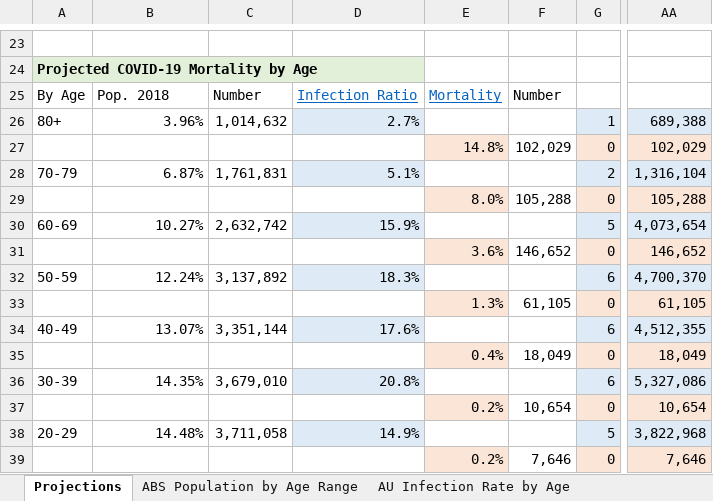
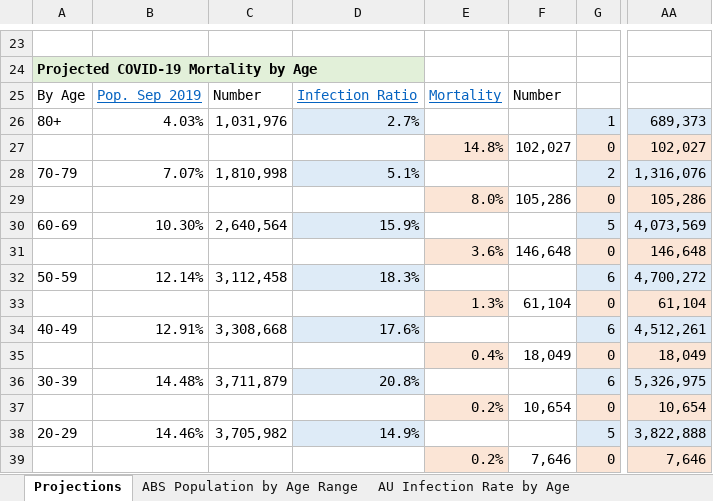
Before and after one commit to AndyArch11/Aus-COVID-19-Projections, an Excel workbook: Australian COVID-19 Infection Projections 20200315.xlsx, sheet Projections, drawn as a sheet; only a part is shown, gaps mark what is left out; values as stored, in another font and other column widths than the file's, no borders; charts and pictures not drawn; the diff covers the shown part only; the diff names each change by its address in the sheet, - before the commit and + after, or states it on an @@ line.

```diff
--- a/Australian COVID-19 Infection Projections 20200315.xlsx (sheet Projections)
+++ b/Australian COVID-19 Infection Projections 20200315.xlsx (sheet Projections)
-B25: Pop. 2018
+B25: Pop. Sep 2019
@@ B25 underline: off → on, text colour: black → #0563C1 @@
-B26: 3.96%
+B26: 4.03%
-C26: 1,014,632
+C26: 1,031,976
-AA26: 689,388
+AA26: 689,373
-F27: 102,029
+F27: 102,027
-AA27: 102,029
+AA27: 102,027
-B28: 6.87%
+B28: 7.07%
-C28: 1,761,831
+C28: 1,810,998
-AA28: 1,316,104
+AA28: 1,316,076
-F29: 105,288
+F29: 105,286
-AA29: 105,288
+AA29: 105,286
-B30: 10.27%
+B30: 10.30%
-C30: 2,632,742
+C30: 2,640,564
-AA30: 4,073,654
+AA30: 4,073,569
-F31: 146,652
+F31: 146,648
-AA31: 146,652
+AA31: 146,648
-B32: 12.24%
+B32: 12.14%
-C32: 3,137,892
+C32: 3,112,458
-AA32: 4,700,370
+AA32: 4,700,272
-F33: 61,105
+F33: 61,104
-AA33: 61,105
+AA33: 61,104
-B34: 13.07%
+B34: 12.91%
-C34: 3,351,144
+C34: 3,308,668
-AA34: 4,512,355
+AA34: 4,512,261
-B36: 14.35%
+B36: 14.48%
-C36: 3,679,010
+C36: 3,711,879
-AA36: 5,327,086
+AA36: 5,326,975
-B38: 14.48%
+B38: 14.46%
-C38: 3,711,058
+C38: 3,705,982
-AA38: 3,822,968
+AA38: 3,822,888
```
Also changed, not shown: 38 edited cells and cell formats elsewhere in this sheet, sheet ABS Population by Age Range, 1 other file.
